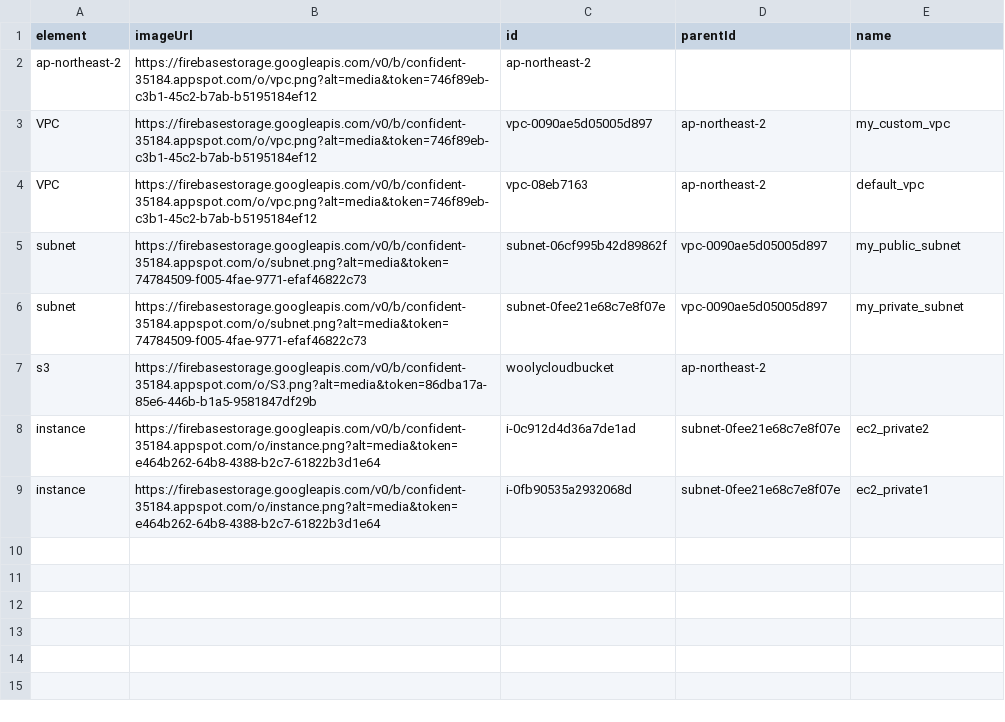
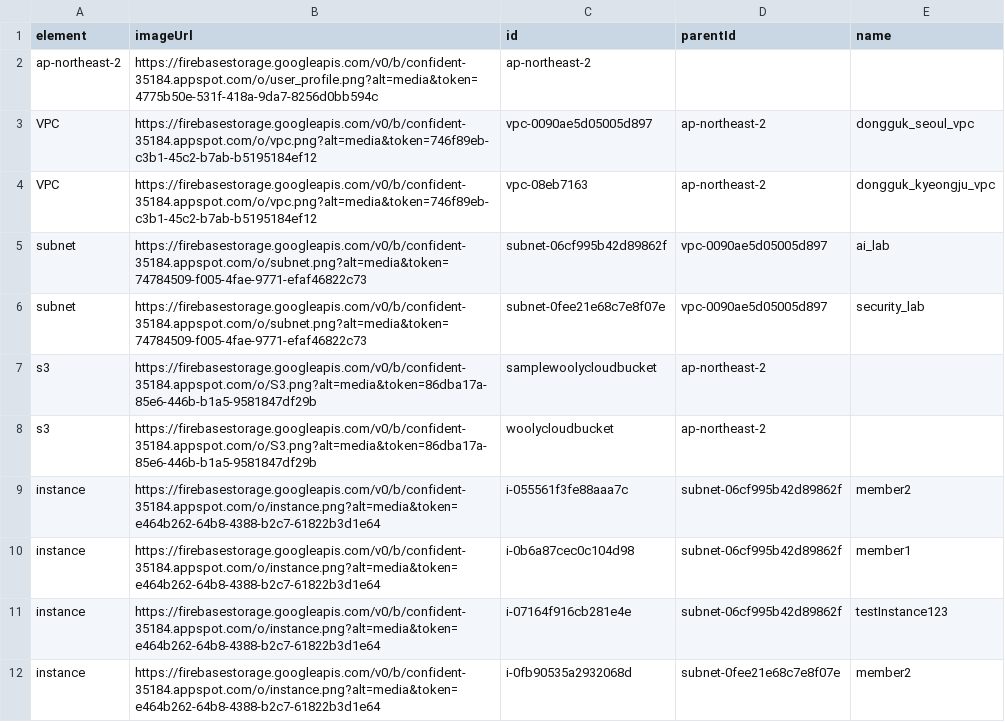
Before and after one commit to jieun1128/Wooly_clouds, a CSV file: backend/templates/data.csv, drawn as a sheet.

```diff
--- a/backend/templates/data.csv
+++ b/backend/templates/data.csv
@@ -1,9 +1,12 @@
 element,imageUrl,id,parentId,name
-ap-northeast-2,https://firebasestorage.googleapis.com/v0/b/confident-35184.appspot.com/o/vpc.png?alt=media&token=746f89eb-c3b1-45c2-b7ab-b5195184ef12,ap-northeast-2,,
-VPC,https://firebasestorage.googleapis.com/v0/b/confident-35184.appspot.com/o/vpc.png?alt=media&token=746f89eb-c3b1-45c2-b7ab-b5195184ef12,vpc-0090ae5d05005d897,ap-northeast-2,my_custom_vpc
-VPC,https://firebasestorage.googleapis.com/v0/b/confident-35184.appspot.com/o/vpc.png?alt=media&token=746f89eb-c3b1-45c2-b7ab-b5195184ef12,vpc-08eb7163,ap-northeast-2,default_vpc
-subnet,https://firebasestorage.googleapis.com/v0/b/confident-35184.appspot.com/o/subnet.png?alt=media&token=74784509-f005-4fae-9771-efaf46822c73,subnet-06cf995b42d89862f,vpc-0090ae5d05005d897,my_public_subnet
-subnet,https://firebasestorage.googleapis.com/v0/b/confident-35184.appspot.com/o/subnet.png?alt=media&token=74784509-f005-4fae-9771-efaf46822c73,subnet-0fee21e68c7e8f07e,vpc-0090ae5d05005d897,my_private_subnet
+ap-northeast-2,https://firebasestorage.googleapis.com/v0/b/confident-35184.appspot.com/o/user_profile.png?alt=media&token=4775b50e-531f-418a-9da7-8256d0bb594c,ap-northeast-2,,
+VPC,https://firebasestorage.googleapis.com/v0/b/confident-35184.appspot.com/o/vpc.png?alt=media&token=746f89eb-c3b1-45c2-b7ab-b5195184ef12,vpc-0090ae5d05005d897,ap-northeast-2,dongguk_seoul_vpc
+VPC,https://firebasestorage.googleapis.com/v0/b/confident-35184.appspot.com/o/vpc.png?alt=media&token=746f89eb-c3b1-45c2-b7ab-b5195184ef12,vpc-08eb7163,ap-northeast-2,dongguk_kyeongju_vpc
+subnet,https://firebasestorage.googleapis.com/v0/b/confident-35184.appspot.com/o/subnet.png?alt=media&token=74784509-f005-4fae-9771-efaf46822c73,subnet-06cf995b42d89862f,vpc-0090ae5d05005d897,ai_lab
+subnet,https://firebasestorage.googleapis.com/v0/b/confident-35184.appspot.com/o/subnet.png?alt=media&token=74784509-f005-4fae-9771-efaf46822c73,subnet-0fee21e68c7e8f07e,vpc-0090ae5d05005d897,security_lab
+s3,https://firebasestorage.googleapis.com/v0/b/confident-35184.appspot.com/o/S3.png?alt=media&token=86dba17a-85e6-446b-b1a5-9581847df29b,samplewoolycloudbucket,ap-northeast-2,
 s3,https://firebasestorage.googleapis.com/v0/b/confident-35184.appspot.com/o/S3.png?alt=media&token=86dba17a-85e6-446b-b1a5-9581847df29b,woolycloudbucket,ap-northeast-2,
-instance,https://firebasestorage.googleapis.com/v0/b/confident-35184.appspot.com/o/instance.png?alt=media&token=e464b262-64b8-4388-b2c7-61822b3d1e64,i-0c912d4d36a7de1ad,subnet-0fee21e68c7e8f07e,ec2_private2
-instance,https://firebasestorage.googleapis.com/v0/b/confident-35184.appspot.com/o/instance.png?alt=media&token=e464b262-64b8-4388-b2c7-61822b3d1e64,i-0fb90535a2932068d,subnet-0fee21e68c7e8f07e,ec2_private1
+instance,https://firebasestorage.googleapis.com/v0/b/confident-35184.appspot.com/o/instance.png?alt=media&token=e464b262-64b8-4388-b2c7-61822b3d1e64,i-055561f3fe88aaa7c,subnet-06cf995b42d89862f,member2
+instance,https://firebasestorage.googleapis.com/v0/b/confident-35184.appspot.com/o/instance.png?alt=media&token=e464b262-64b8-4388-b2c7-61822b3d1e64,i-0b6a87cec0c104d98,subnet-06cf995b42d89862f,member1
+instance,https://firebasestorage.googleapis.com/v0/b/confident-35184.appspot.com/o/instance.png?alt=media&token=e464b262-64b8-4388-b2c7-61822b3d1e64,i-07164f916cb281e4e,subnet-06cf995b42d89862f,testInstance123
+instance,https://firebasestorage.googleapis.com/v0/b/confident-35184.appspot.com/o/instance.png?alt=media&token=e464b262-64b8-4388-b2c7-61822b3d1e64,i-0fb90535a2932068d,subnet-0fee21e68c7e8f07e,member2
```
Also changed, not shown: 5 other files.
